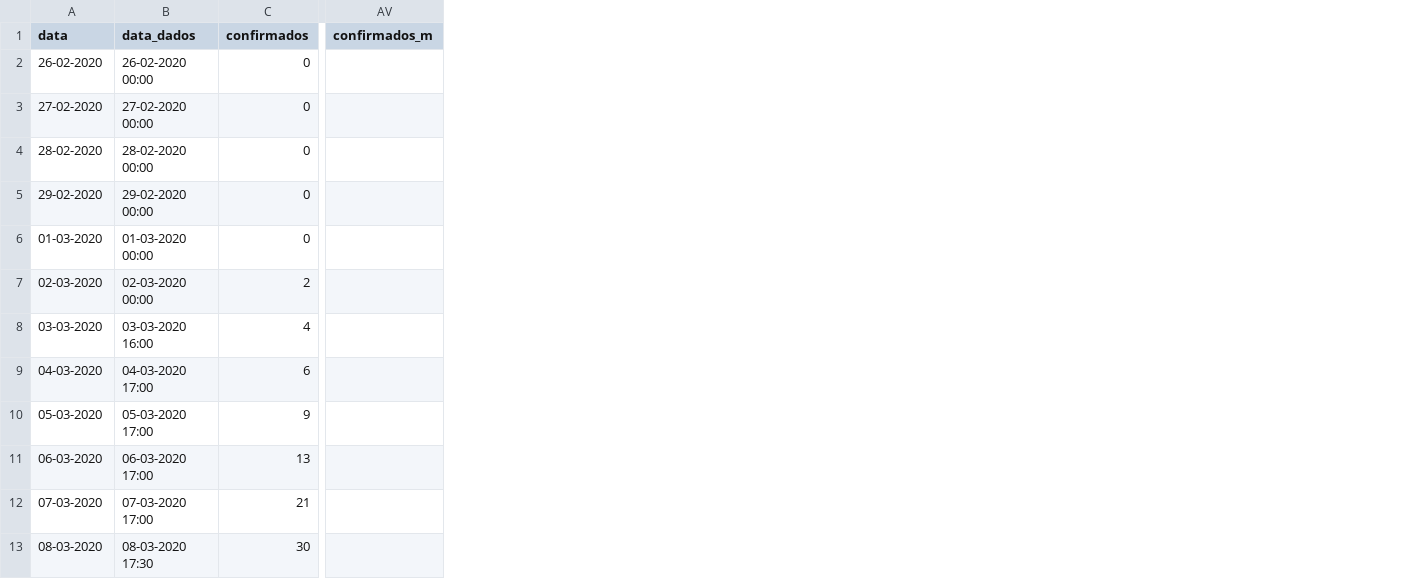
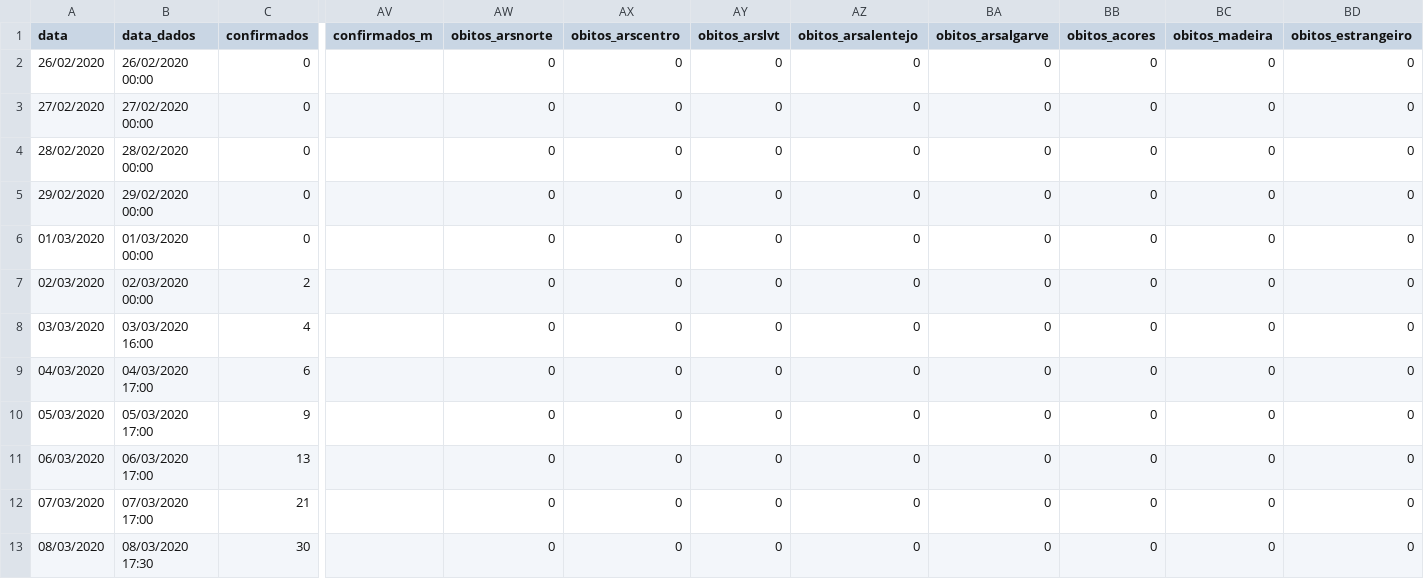
Before and after one commit to mineiro25/Covid19-Propagation, a CSV file: Data/data.csv, drawn as a sheet; only a part is shown, gaps mark what is left out; the diff covers the shown part only; the diff names each change by its address in the sheet, - before the commit and + after, or states it on an @@ line.

Commit message:
Update on the callbacks and dataset

```diff
--- a/Data/data.csv
+++ b/Data/data.csv
+column AW (obitos_arsnorte), rows 2-13: all 0
+column AX (obitos_arscentro), rows 2-13: all 0
+column AY (obitos_arslvt), rows 2-13: all 0
+column AZ (obitos_arsalentejo), rows 2-13: all 0
+column BA (obitos_arsalgarve), rows 2-13: all 0
+column BB (obitos_acores), rows 2-13: all 0
+column BC (obitos_madeira), rows 2-13: all 0
+column BD (obitos_estrangeiro), rows 2-13: all 0
-A2 (data): 26-02-2020
+A2 (data): 26/02/2020
-B2 (data_dados): 26-02-2020 00:00
+B2 (data_dados): 26/02/2020 00:00
-A3 (data): 27-02-2020
+A3 (data): 27/02/2020
-B3 (data_dados): 27-02-2020 00:00
+B3 (data_dados): 27/02/2020 00:00
-A4 (data): 28-02-2020
+A4 (data): 28/02/2020
-B4 (data_dados): 28-02-2020 00:00
+B4 (data_dados): 28/02/2020 00:00
-A5 (data): 29-02-2020
+A5 (data): 29/02/2020
-B5 (data_dados): 29-02-2020 00:00
+B5 (data_dados): 29/02/2020 00:00
-A6 (data): 01-03-2020
+A6 (data): 01/03/2020
-B6 (data_dados): 01-03-2020 00:00
+B6 (data_dados): 01/03/2020 00:00
-A7 (data): 02-03-2020
+A7 (data): 02/03/2020
-B7 (data_dados): 02-03-2020 00:00
+B7 (data_dados): 02/03/2020 00:00
-A8 (data): 03-03-2020
+A8 (data): 03/03/2020
-B8 (data_dados): 03-03-2020 16:00
+B8 (data_dados): 03/03/2020 16:00
-A9 (data): 04-03-2020
+A9 (data): 04/03/2020
-B9 (data_dados): 04-03-2020 17:00
+B9 (data_dados): 04/03/2020 17:00
-A10 (data): 05-03-2020
+A10 (data): 05/03/2020
-B10 (data_dados): 05-03-2020 17:00
+B10 (data_dados): 05/03/2020 17:00
-A11 (data): 06-03-2020
+A11 (data): 06/03/2020
-B11 (data_dados): 06-03-2020 17:00
+B11 (data_dados): 06/03/2020 17:00
-A12 (data): 07-03-2020
+A12 (data): 07/03/2020
-B12 (data_dados): 07-03-2020 17:00
+B12 (data_dados): 07/03/2020 17:00
-A13 (data): 08-03-2020
+A13 (data): 08/03/2020
-B13 (data_dados): 08-03-2020 17:30
+B13 (data_dados): 08/03/2020 17:30
```
Also changed, not shown: 2 added rows and 29 edited cells elsewhere in this file, 2 other files.
